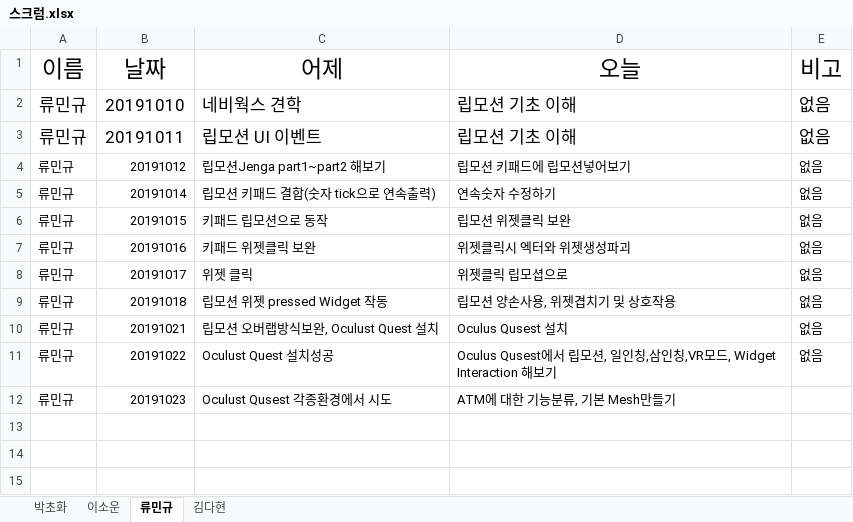
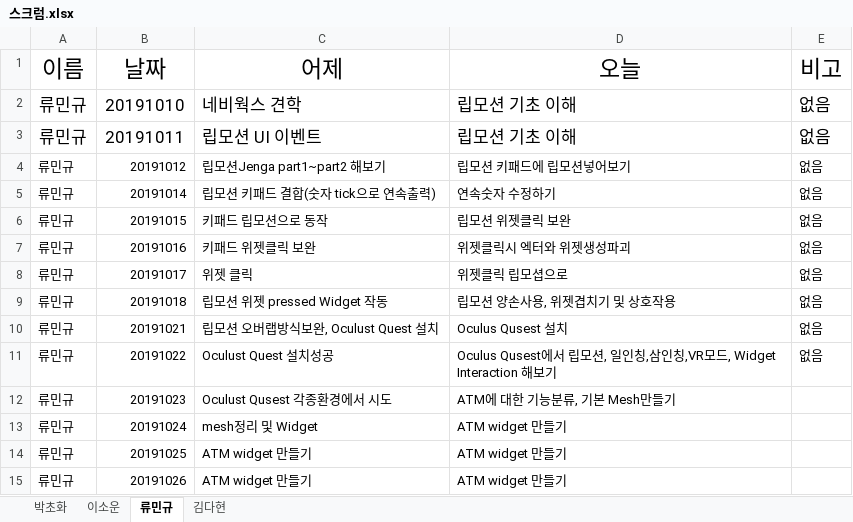
Before and after one commit to dahyun91/Test, an Excel workbook: 스크럼/스크럼.xlsx, sheet 류민규, drawn as a sheet; values as stored, in another font and other column widths than the file's, no borders; the diff names each change by its address in the sheet, - before the commit and + after, or states it on an @@ line.

Commit message:
ss

```diff
--- a/스크럼/스크럼.xlsx (sheet 류민규)
+++ b/스크럼/스크럼.xlsx (sheet 류민규)
+row 13: 류민규 | 20191024 | mesh정리 및 Widget | ATM widget 만들기
+row 14: 류민규 | 20191025 | ATM widget 만들기 | ATM widget 만들기
+row 15: 류민규 | 20191026 | ATM widget 만들기 | ATM widget 만들기
```
